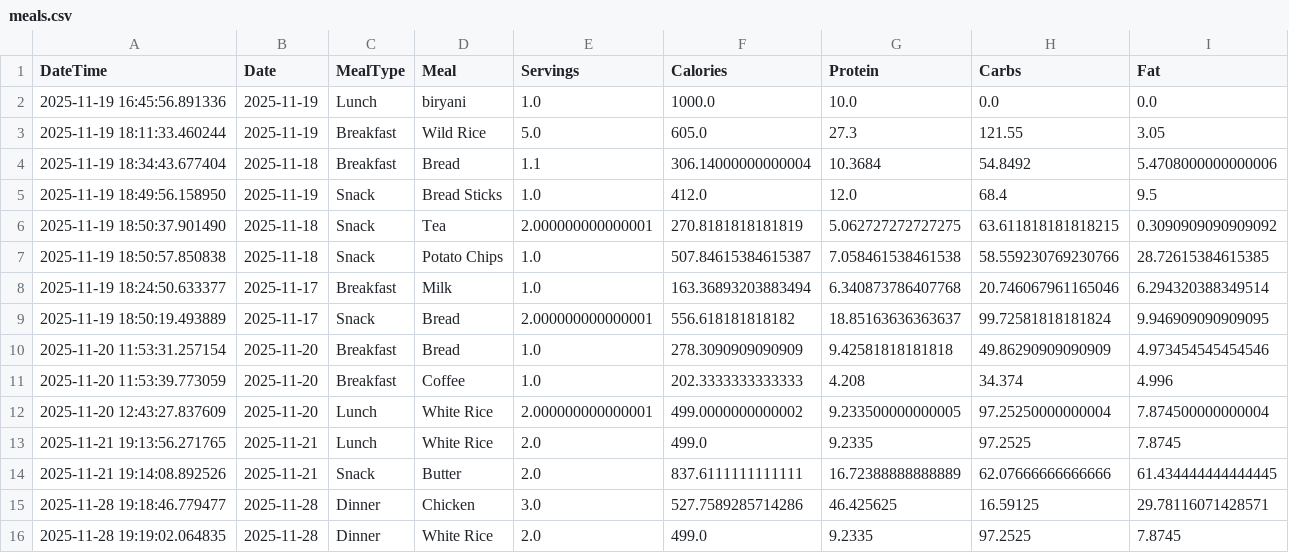
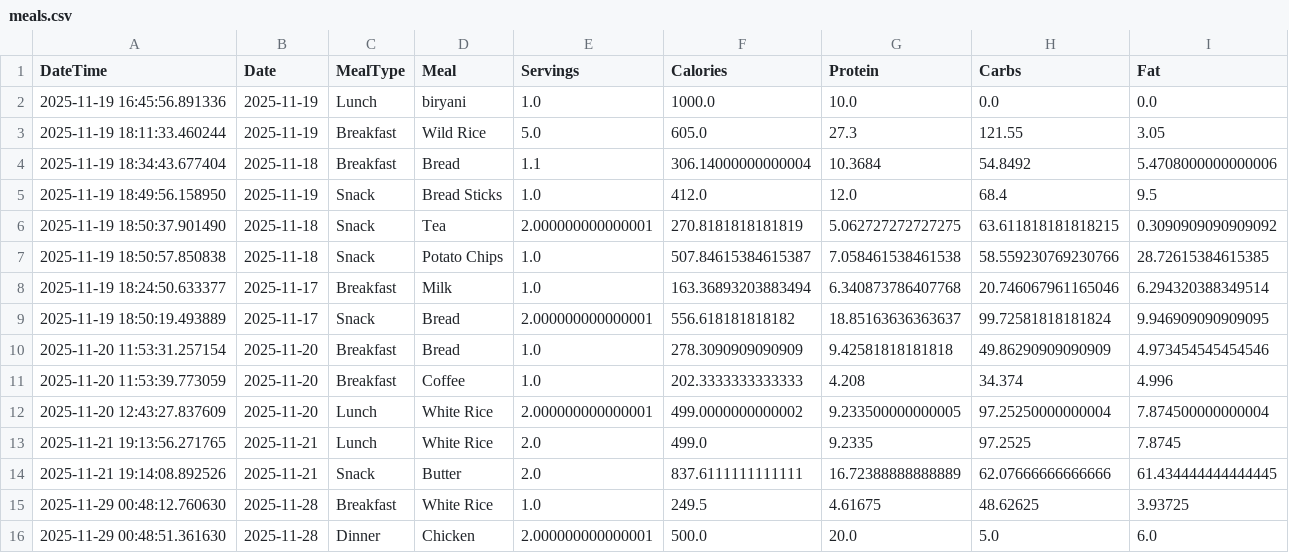
Before and after one commit to srivallinalla12/calories-nutrition-tracker-app, a CSV file: data/meals.csv, drawn as a sheet.

```diff
--- a/data/meals.csv
+++ b/data/meals.csv
@@ -14,3 +14,3 @@ DateTime,Date,MealType,Meal,Servings,Calories,Protein,Carbs,Fat
 2025-11-21 19:14:08.892526,2025-11-21,Snack,Butter,2.0,837.6111111111111,16.72388888888889,62.07666666666666,61.434444444444445
-2025-11-28 19:18:46.779477,2025-11-28,Dinner,Chicken,3.0,527.7589285714286,46.425625,16.59125,29.78116071428571
-2025-11-28 19:19:02.064835,2025-11-28,Dinner,White Rice,2.0,499.0,9.2335,97.2525,7.8745
+2025-11-29 00:48:12.760630,2025-11-28,Breakfast,White Rice,1.0,249.5,4.61675,48.62625,3.93725
+2025-11-29 00:48:51.361630,2025-11-28,Dinner,Chicken,2.000000000000001,500.0,20.0,5.0,6.0
```
Also changed, not shown: 4 other files.
